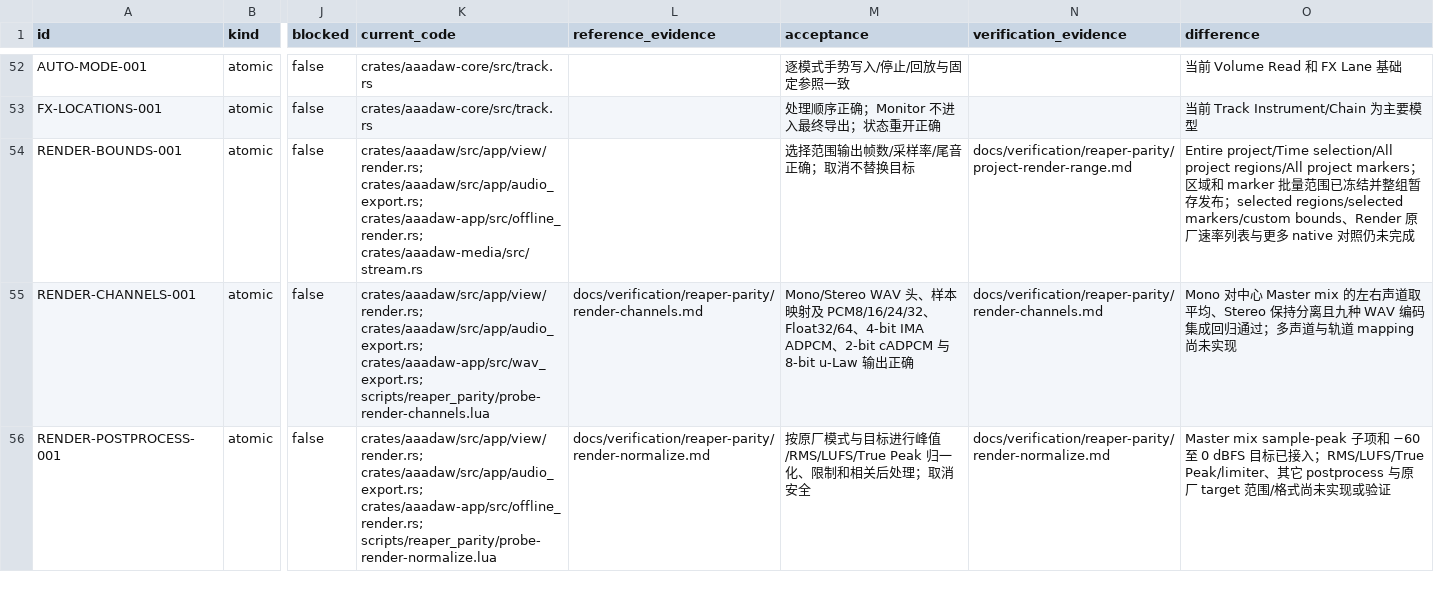
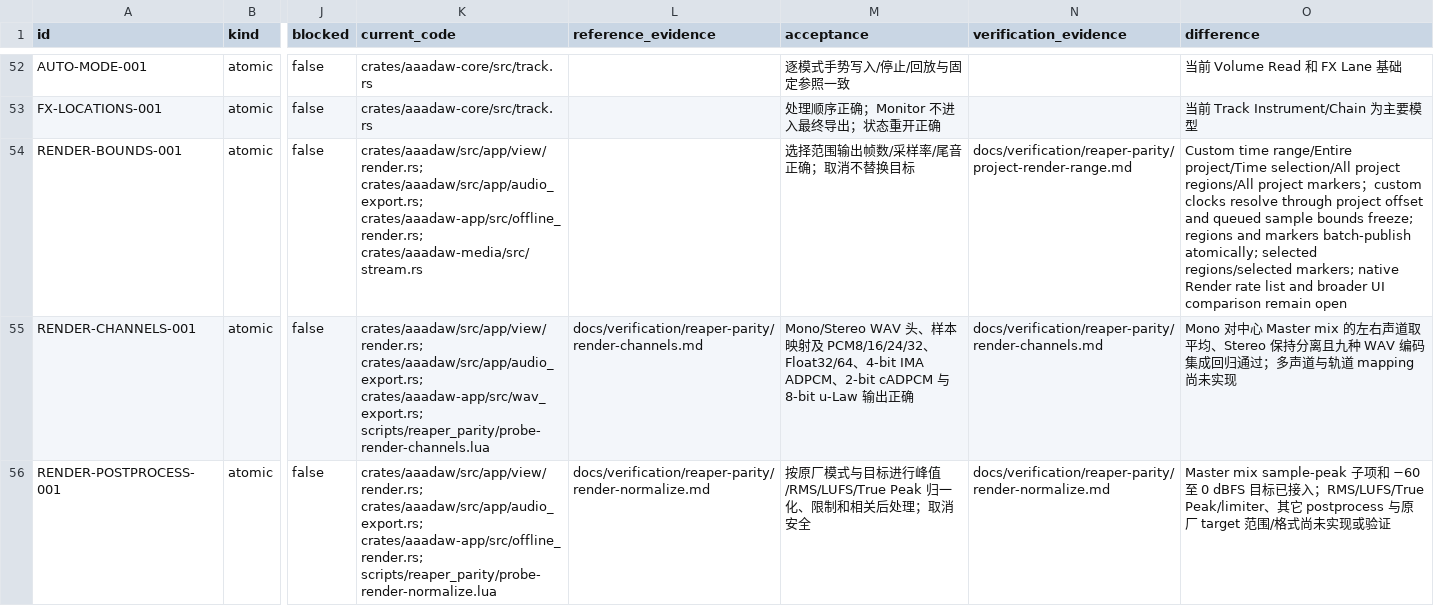
Before and after one commit to mumu-lhl/AAADAW, a CSV file: docs/reaper-parity/parity-matrix.csv, drawn as a sheet; only a part is shown, gaps mark what is left out; the diff names each change by its address in the sheet, - before the commit and + after, or states it on an @@ line.

Commit message:
feat(render): add custom time range

```diff
--- a/docs/reaper-parity/parity-matrix.csv
+++ b/docs/reaper-parity/parity-matrix.csv
-O54 (difference): Entire project/Time selection/All project regions/All project markers；区域和 marker 批量范围已冻结并整组暂存发布；selected regions/selected markers/custom bounds、Render 原厂速率列表与更多 native 对照仍未完成
+O54 (difference): Custom time range/Entire project/Time selection/All project regions/All project markers；custom clocks resolve through project offset and queued sample bounds freeze; regions and markers batch-publish atomically; selected regions/selected markers; native Render rate list and broader UI comparison remain open
```
Also changed, not shown: 9 other files.
